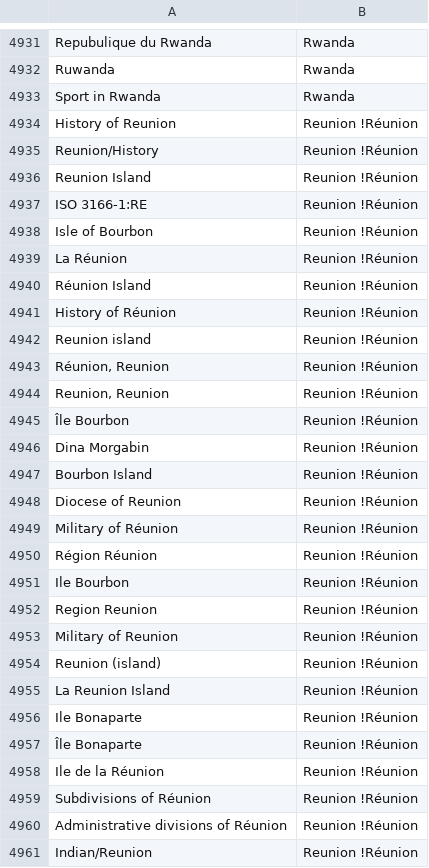
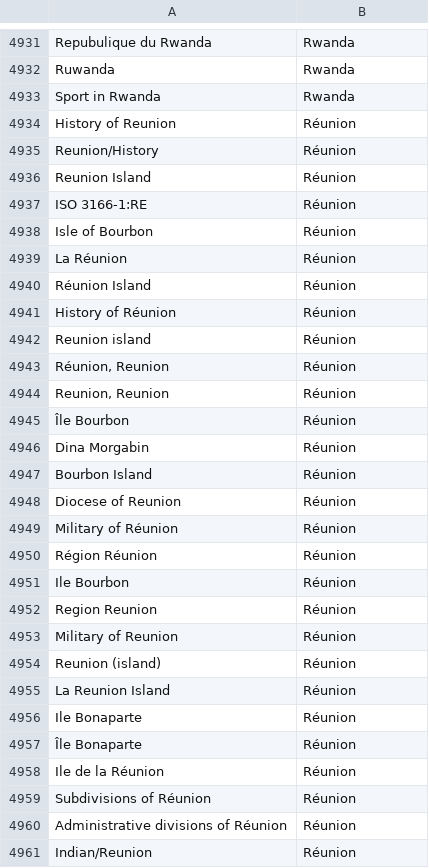
Before and after one commit to aaronschiff/country-names, a CSV file: country-names-cross-ref.csv, drawn as a sheet; only a part is shown, gaps mark what is left out; the diff covers the shown part only.

```diff
--- a/country-names-cross-ref.csv
+++ b/country-names-cross-ref.csv
@@ -4933,29 +4933,29 @@ Ruwanda,Rwanda
 Sport in Rwanda,Rwanda
-History of Reunion,Reunion !Réunion
-Reunion/History,Reunion !Réunion
-Reunion Island,Reunion !Réunion
-ISO 3166-1:RE,Reunion !Réunion
-Isle of Bourbon,Reunion !Réunion
-La Réunion,Reunion !Réunion
-Réunion Island,Reunion !Réunion
-History of Réunion,Reunion !Réunion
-Reunion island,Reunion !Réunion
-"Réunion, Reunion",Reunion !Réunion
-"Reunion, Reunion",Reunion !Réunion
-Île Bourbon,Reunion !Réunion
-Dina Morgabin,Reunion !Réunion
-Bourbon Island,Reunion !Réunion
-Diocese of Reunion,Reunion !Réunion
-Military of Réunion,Reunion !Réunion
-Région Réunion,Reunion !Réunion
-Ile Bourbon,Reunion !Réunion
-Region Reunion,Reunion !Réunion
-Military of Reunion,Reunion !Réunion
-Reunion (island),Reunion !Réunion
-La Reunion Island,Reunion !Réunion
-Ile Bonaparte,Reunion !Réunion
-Île Bonaparte,Reunion !Réunion
-Ile de la Réunion,Reunion !Réunion
-Subdivisions of Réunion,Reunion !Réunion
-Administrative divisions of Réunion,Reunion !Réunion
-Indian/Reunion,Reunion !Réunion
+History of Reunion,Réunion
+Reunion/History,Réunion
+Reunion Island,Réunion
+ISO 3166-1:RE,Réunion
+Isle of Bourbon,Réunion
+La Réunion,Réunion
+Réunion Island,Réunion
+History of Réunion,Réunion
+Reunion island,Réunion
+"Réunion, Reunion",Réunion
+"Reunion, Reunion",Réunion
+Île Bourbon,Réunion
+Dina Morgabin,Réunion
+Bourbon Island,Réunion
+Diocese of Reunion,Réunion
+Military of Réunion,Réunion
+Région Réunion,Réunion
+Ile Bourbon,Réunion
+Region Reunion,Réunion
+Military of Reunion,Réunion
+Reunion (island),Réunion
+La Reunion Island,Réunion
+Ile Bonaparte,Réunion
+Île Bonaparte,Réunion
+Ile de la Réunion,Réunion
+Subdivisions of Réunion,Réunion
+Administrative divisions of Réunion,Réunion
+Indian/Reunion,Réunion
```
Also changed, not shown: 100 edited cells elsewhere in this file, countries.csv, 2 other files.
